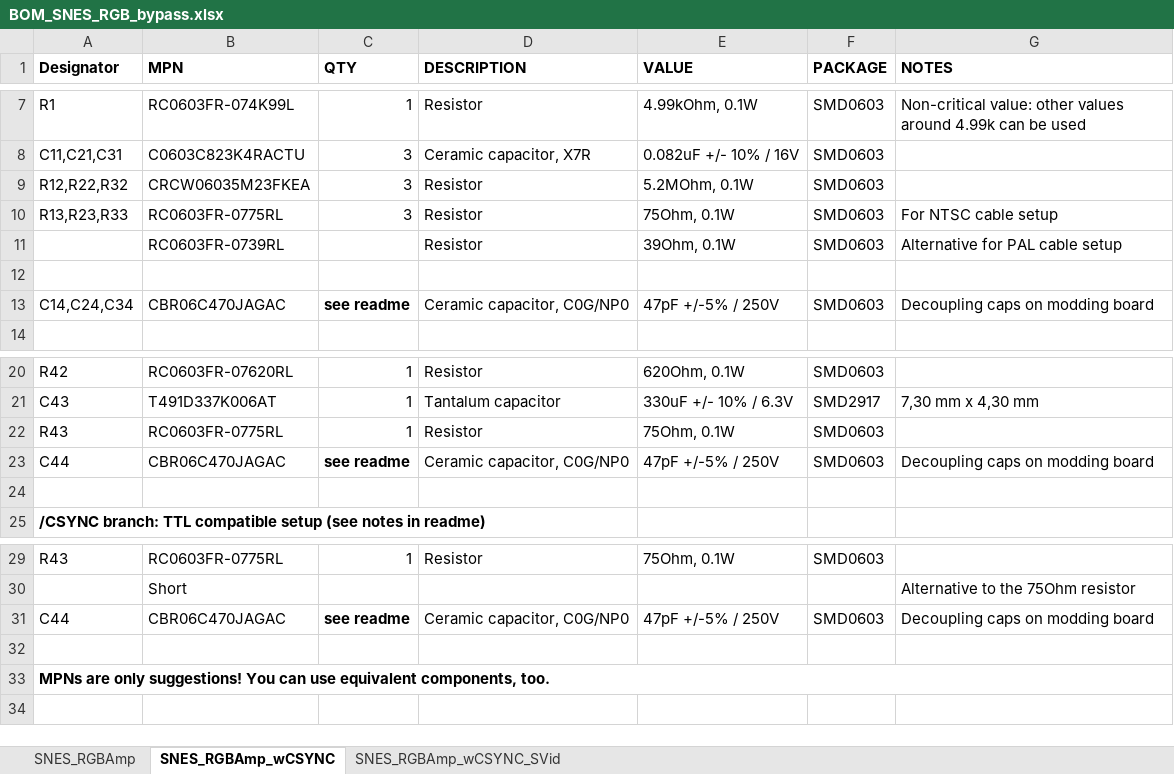
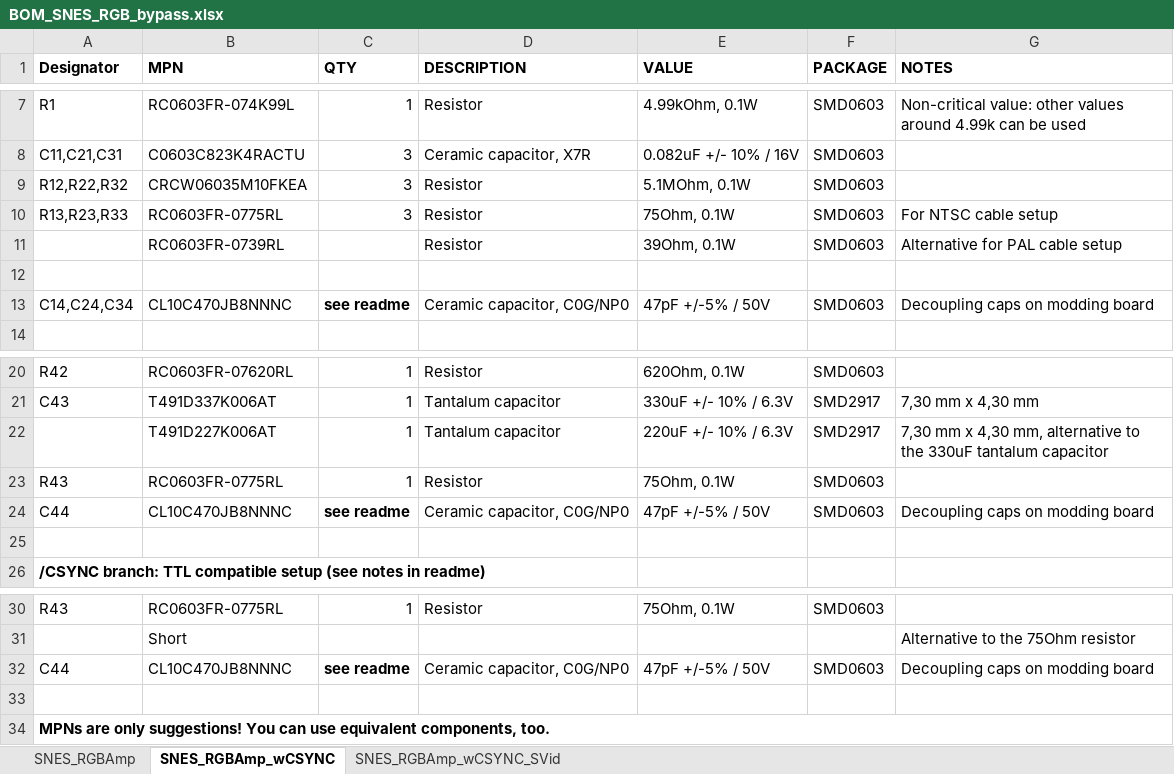
Before and after one commit to phreakwiz/SNES-AddOn-PCBs, an Excel workbook: RGB Bypass/BOM_SNES_RGB_bypass.xlsx, sheet SNES_RGBAmp_wCSYNC, drawn as a sheet; only a part is shown, gaps mark what is left out; values as stored, in another font and other column widths than the file's, no borders; addresses are those after the commit; the diff names each change by its address in the sheet, - before the commit and + after, or states it on an @@ line.

```diff
--- a/RGB Bypass/BOM_SNES_RGB_bypass.xlsx (sheet SNES_RGBAmp_wCSYNC)
+++ b/RGB Bypass/BOM_SNES_RGB_bypass.xlsx (sheet SNES_RGBAmp_wCSYNC)
-B9 (MPN): CRCW06035M23FKEA
+B9 (MPN): CRCW06035M10FKEA
-E9 (VALUE): 5.2MOhm, 0.1W
+E9 (VALUE): 5.1MOhm, 0.1W
-B13 (MPN): CBR06C470JAGAC
+B13 (MPN): CL10C470JB8NNNC
-E13 (VALUE): 47pF +/-5% / 250V
+E13 (VALUE): 47pF +/-5% / 50V
+row 22:  | T491D227K006AT | 1 | Tantalum capacitor | 220uF +/- 10% / 6.3V | SMD2917 | 7,30 mm x 4,30 mm, alternative to the 330uF tantalum capacitor
-B24 (MPN): CBR06C470JAGAC
+B24 (MPN): CL10C470JB8NNNC
-E24 (VALUE): 47pF +/-5% / 250V
+E24 (VALUE): 47pF +/-5% / 50V
-B32 (MPN): CBR06C470JAGAC
+B32 (MPN): CL10C470JB8NNNC
-E32 (VALUE): 47pF +/-5% / 250V
+E32 (VALUE): 47pF +/-5% / 50V
```
Also changed, not shown: sheet SNES_RGBAmp_wCSYNC_SVid, sheet SNES_RGBAmp, 1 other file.
